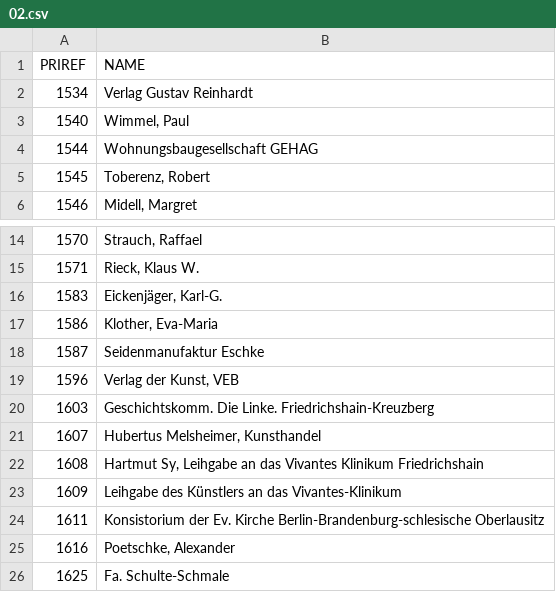
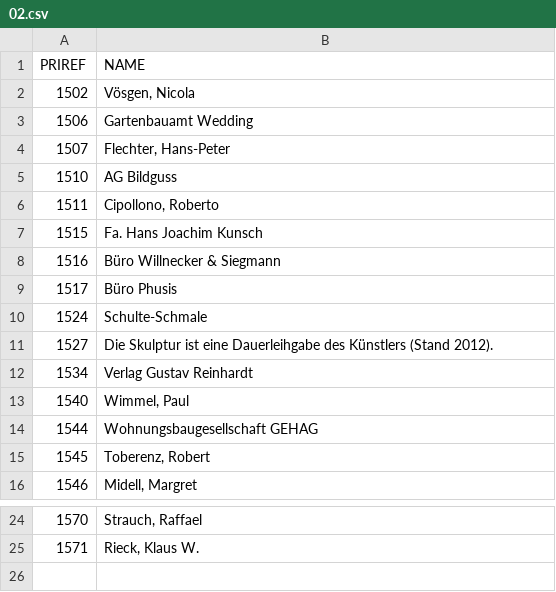
Before and after one commit to alexander-winkler/BiB2WD2024, a CSV file: TN_Ordner/fgrumbach/02.csv, drawn as a sheet; only a part is shown, gaps mark what is left out; removed rows and columns are numbered as before the commit, all else as after; the diff names each change by its address in the sheet, - before the commit and + after, or states it on an @@ line.

```diff
--- a/TN_Ordner/fgrumbach/02.csv
+++ b/TN_Ordner/fgrumbach/02.csv
+row 2: 1502 | Vösgen, Nicola
+row 3: 1506 | Gartenbauamt Wedding
+row 4: 1507 | Flechter, Hans-Peter
+row 5: 1510 | AG Bildguss
+row 6: 1511 | Cipollono, Roberto
+row 7: 1515 | Fa. Hans Joachim Kunsch
+row 8: 1516 | Büro Willnecker & Siegmann
+row 9: 1517 | Büro Phusis
+row 10: 1524 | Schulte-Schmale
+row 11: 1527 | Die Skulptur ist eine Dauerleihgabe des Künstlers (Stand 2012).
-row 16: 1583 | Eickenjäger, Karl-G.
-row 17: 1586 | Klother, Eva-Maria
-row 18: 1587 | Seidenmanufaktur Eschke
-row 19: 1596 | Verlag der Kunst, VEB
-row 20: 1603 | Geschichtskomm. Die Linke. Friedrichshain-Kreuzberg
-row 21: 1607 | Hubertus Melsheimer, Kunsthandel
-row 22: 1608 | Hartmut Sy, Leihgabe an das Vivantes Klinikum Friedrichshain
-row 23: 1609 | Leihgabe des Künstlers an das Vivantes-Klinikum
-row 24: 1611 | Konsistorium der Ev. Kirche Berlin-Brandenburg-schlesische Oberlausitz
-row 25: 1616 | Poetschke, Alexander
-row 26: 1625 | Fa. Schulte-Schmale
```
Also changed, not shown: TN_Ordner/aschuebeler/02.csv, TN_Ordner/daahl/02.csv, 33 other files.
